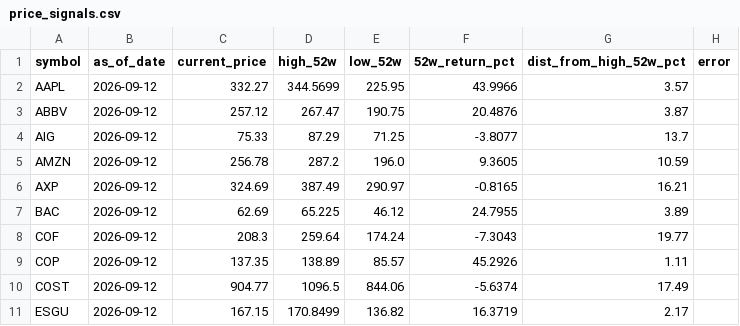
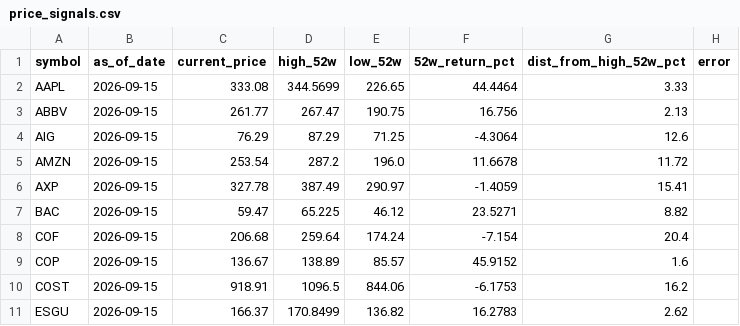
Before and after one commit to kryn-com/fidelity, a CSV file: data/price_signals.csv, drawn as a sheet; only a part is shown; the diff covers the shown part only.

```diff
--- a/data/price_signals.csv
+++ b/data/price_signals.csv
@@ -1,11 +1,11 @@
 symbol,as_of_date,current_price,high_52w,low_52w,52w_return_pct,dist_from_high_52w_pct,error
-AAPL,2026-09-12,332.27,344.5699,225.95,43.9966,3.57,
-ABBV,2026-09-12,257.12,267.47,190.75,20.4876,3.87,
-AIG,2026-09-12,75.33,87.29,71.25,-3.8077,13.7,
-AMZN,2026-09-12,256.78,287.2,196.0,9.3605,10.59,
-AXP,2026-09-12,324.69,387.49,290.97,-0.8165,16.21,
-BAC,2026-09-12,62.69,65.225,46.12,24.7955,3.89,
-COF,2026-09-12,208.3,259.64,174.24,-7.3043,19.77,
-COP,2026-09-12,137.35,138.89,85.57,45.2926,1.11,
-COST,2026-09-12,904.77,1096.5,844.06,-5.6374,17.49,
-ESGU,2026-09-12,167.15,170.8499,136.82,16.3719,2.17,
+AAPL,2026-09-15,333.08,344.5699,226.65,44.4464,3.33,
+ABBV,2026-09-15,261.77,267.47,190.75,16.756,2.13,
+AIG,2026-09-15,76.29,87.29,71.25,-4.3064,12.6,
+AMZN,2026-09-15,253.54,287.2,196.0,11.6678,11.72,
+AXP,2026-09-15,327.78,387.49,290.97,-1.4059,15.41,
+BAC,2026-09-15,59.47,65.225,46.12,23.5271,8.82,
+COF,2026-09-15,206.68,259.64,174.24,-7.154,20.4,
+COP,2026-09-15,136.67,138.89,85.57,45.9152,1.6,
+COST,2026-09-15,918.91,1096.5,844.06,-6.1753,16.2,
+ESGU,2026-09-15,166.37,170.8499,136.82,16.2783,2.62,
```
Also changed, not shown: 148 edited cells elsewhere in this file.
